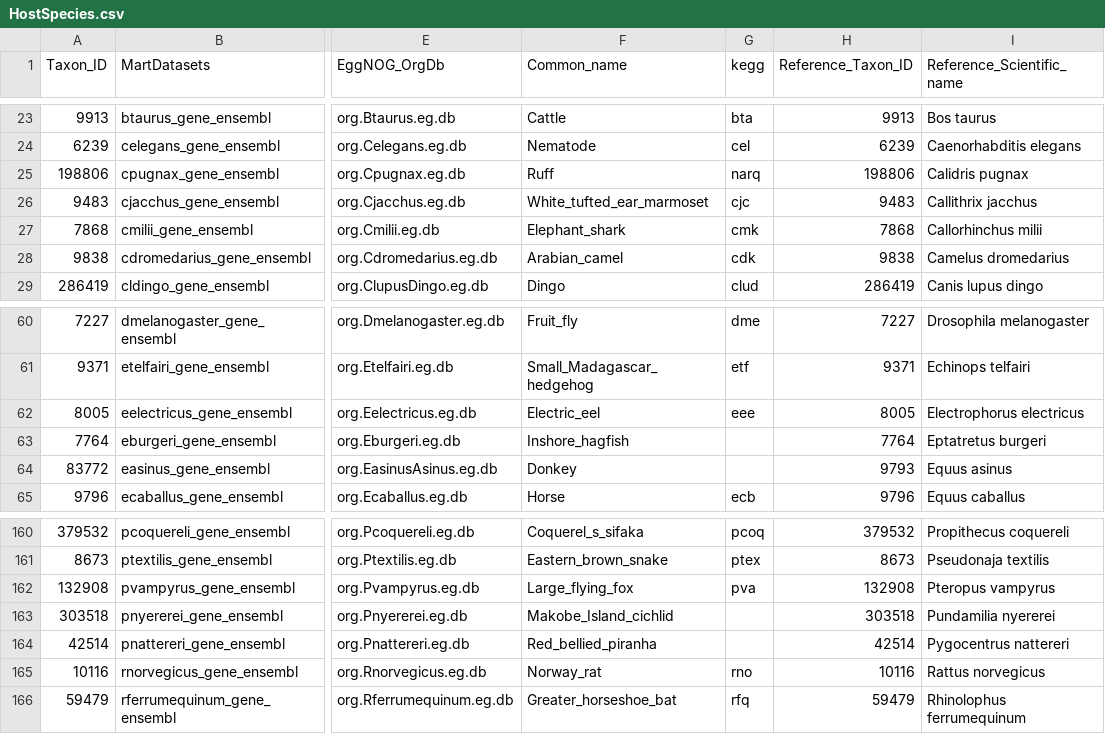
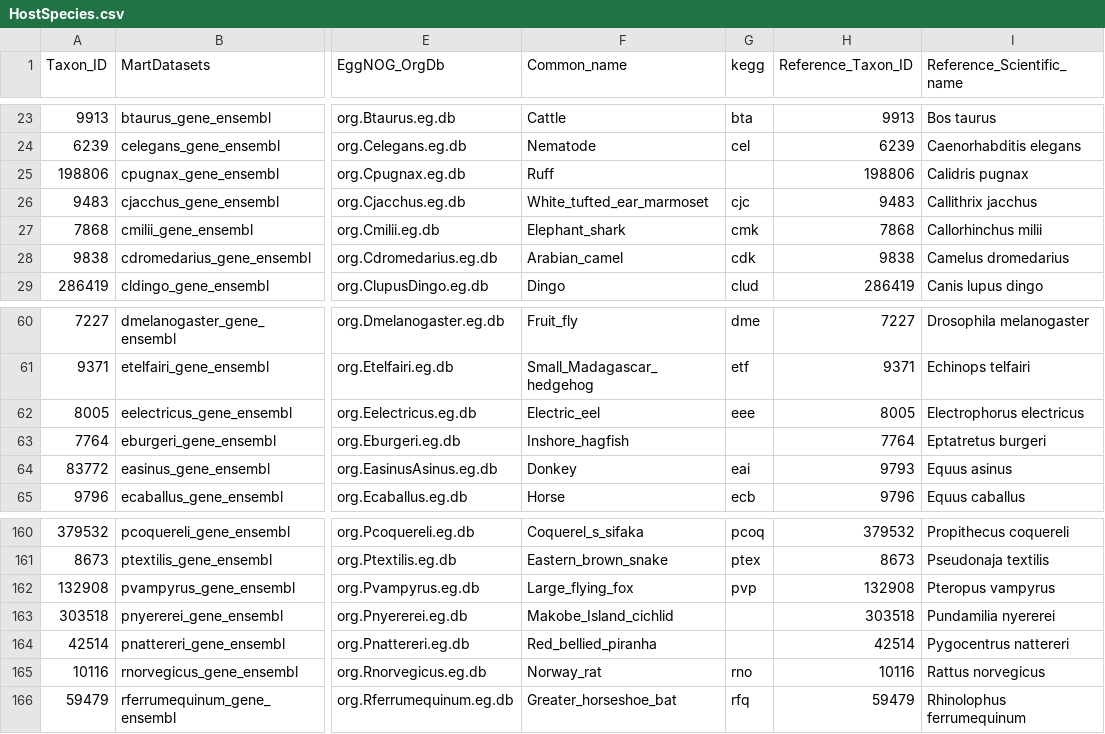
Before and after one commit to patrick-douglas/MTD, a CSV file: HostSpecies.csv, drawn as a sheet; only a part is shown, gaps mark what is left out; the diff names each change by its address in the sheet, - before the commit and + after, or states it on an @@ line.

Commit message:
Audit and correct HostSpecies KEGG mappings

```diff
--- a/HostSpecies.csv
+++ b/HostSpecies.csv
-G25 (kegg): narq
+G25 (kegg): (empty)
-G64 (kegg): (empty)
+G64 (kegg): eai
-G162 (kegg): pva
+G162 (kegg): pvp
```
Also changed, not shown: 1 other file.
